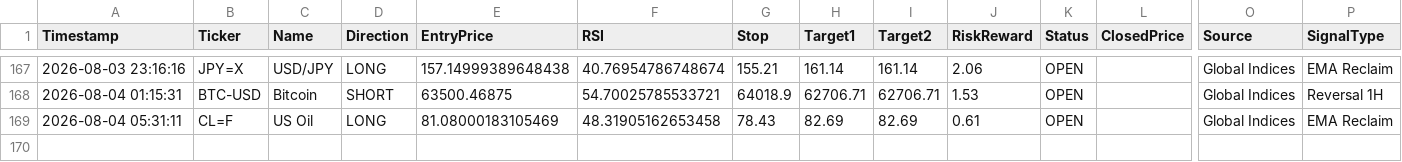
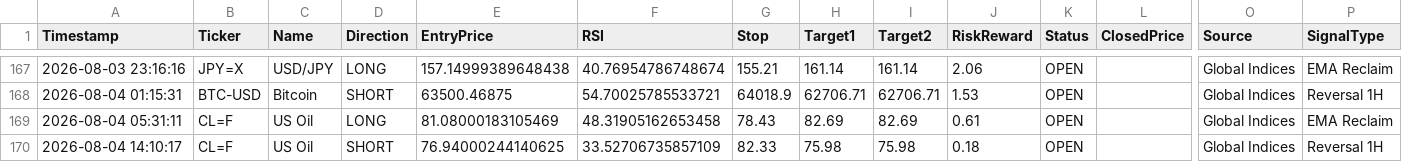
Before and after one commit to pkgfinance2022/MarketPulse, a CSV file: database/gh_alert_log.csv, drawn as a sheet; only a part is shown, gaps mark what is left out; rows hold the shown columns only; the diff names each change by its address in the sheet, - before the commit and + after, or states it on an @@ line.

```diff
--- a/database/gh_alert_log.csv
+++ b/database/gh_alert_log.csv
+row 170: 2026-08-04 14:10:17 | CL=F | US Oil | SHORT | 76.94000244140625 | 33.52706735857109 | 82.33 | 75.98 | 75.98 | 0.18 | OPEN |  | Global Indices | Reversal 1H
```
Also changed, not shown: 1 other file.
